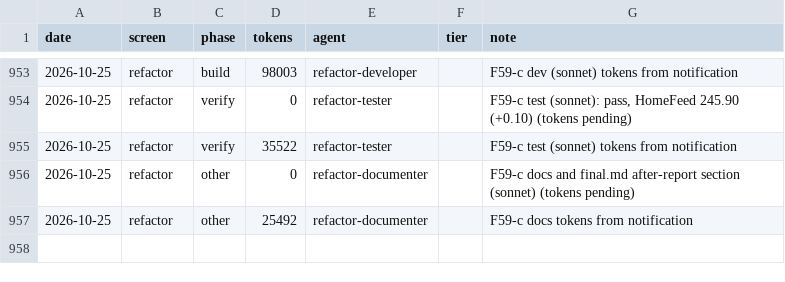
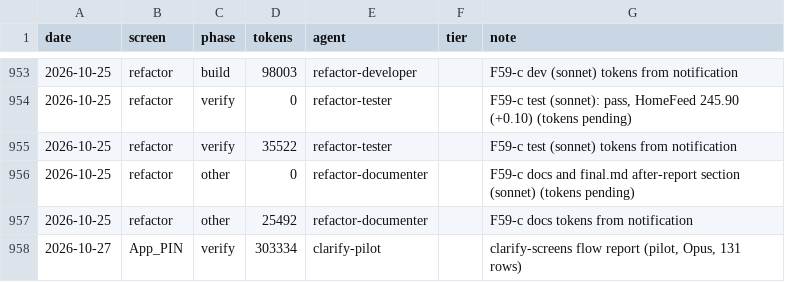
Before and after one commit to Phoenix-DX/connect-new-ui, a CSV file: migration/metrics/ledger.csv, drawn as a sheet; only a part is shown, gaps mark what is left out; the diff names each change by its address in the sheet, - before the commit and + after, or states it on an @@ line.

```diff
--- a/migration/metrics/ledger.csv
+++ b/migration/metrics/ledger.csv
+row 958: 2026-10-27 | App_PIN | verify | 303334 | clarify-pilot |  | clarify-screens flow report (pilot, Opus, 131 rows)
```
Also changed, not shown: 6 other files.
